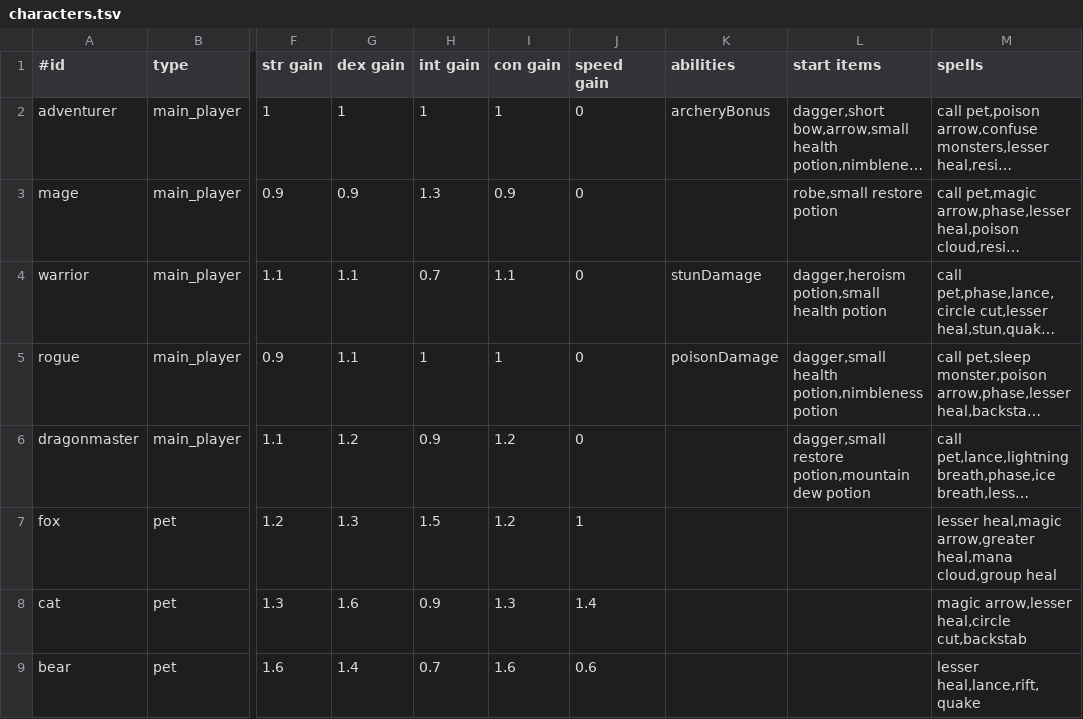
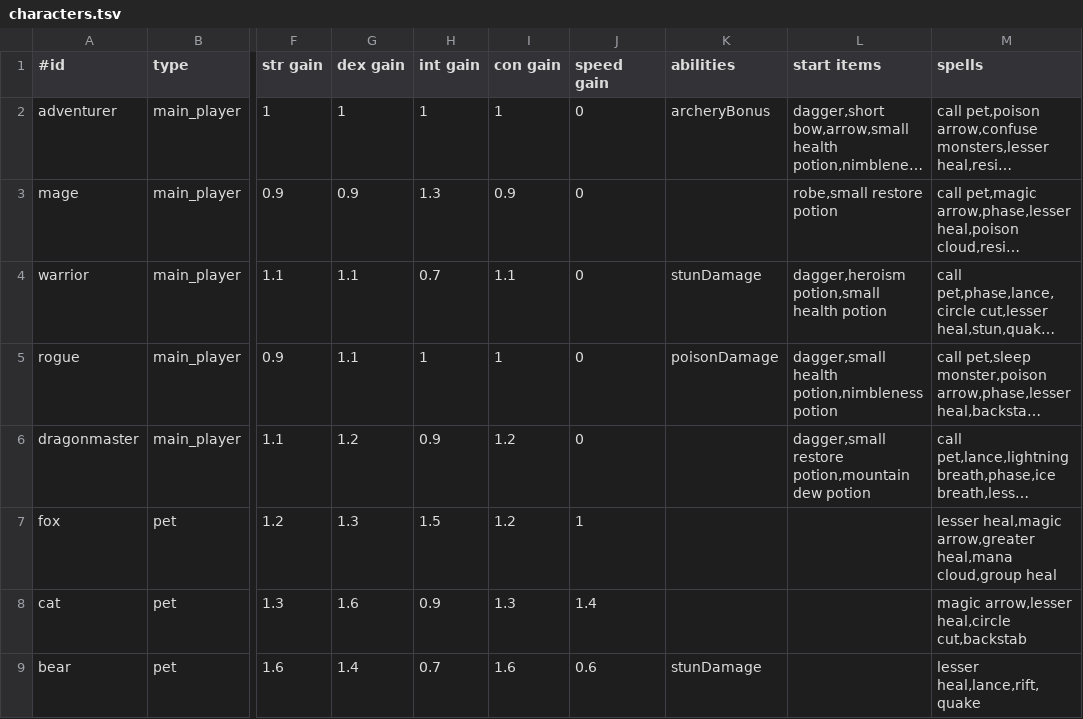
Before and after one commit to jonathanacross/pow, a TSV file: src/main/resources/data/characters.tsv, drawn as a sheet; only a part is shown, gaps mark what is left out; long unchanged cells end in …; the diff names each change by its address in the sheet, - before the commit and + after, or states it on an @@ line.

Commit message:
bear can do stun damage

```diff
--- a/src/main/resources/data/characters.tsv
+++ b/src/main/resources/data/characters.tsv
-K9 (abilities): (empty)
+K9 (abilities): stunDamage
```
